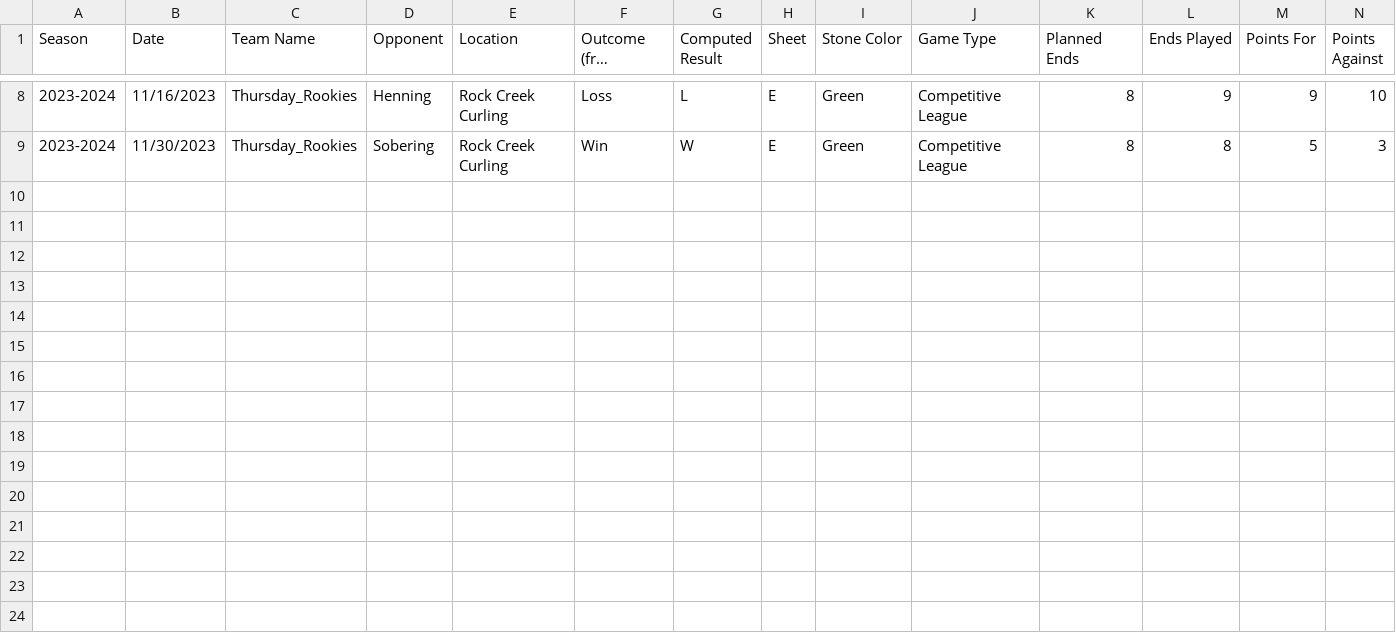
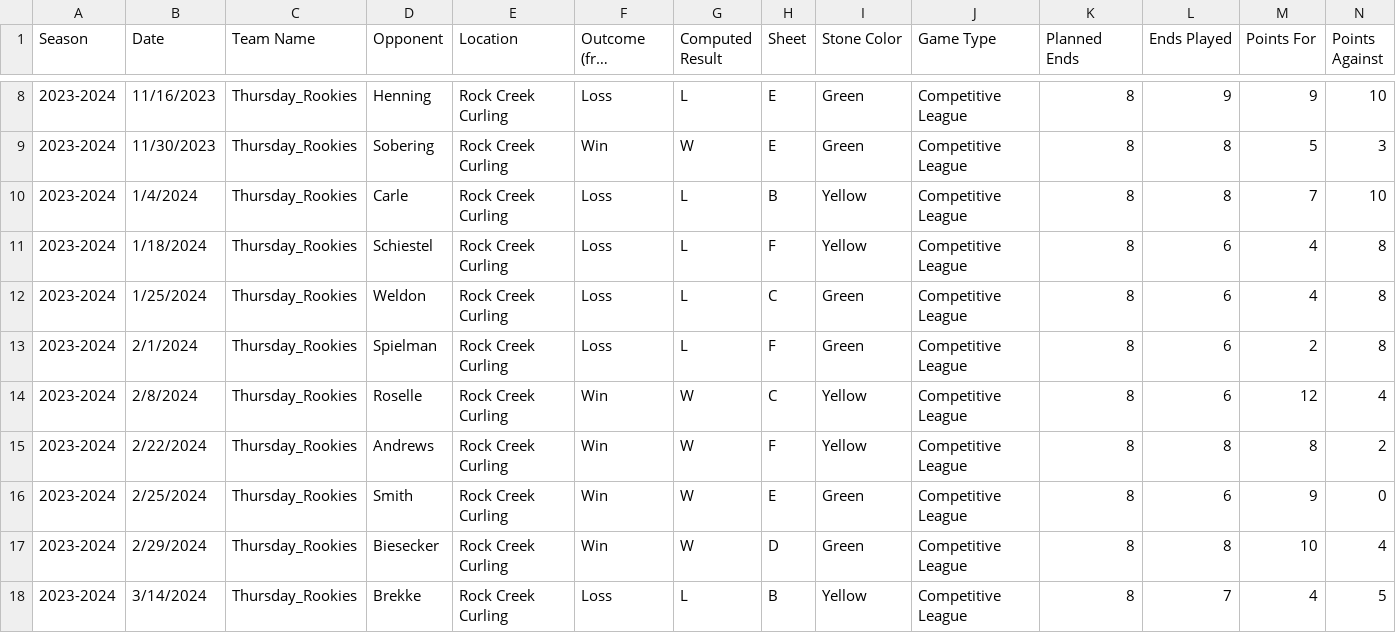
Before and after one commit to kgaddie/Coding_Projects, a CSV file: curling_statistics/data/outputs/Thursday_Rookies_per_game.csv, drawn as a sheet; only a part is shown, gaps mark what is left out; long unchanged cells end in …; rows hold the shown columns only; the diff names each change by its address in the sheet, - before the commit and + after, or states it on an @@ line.

```diff
--- a/curling_statistics/data/outputs/Thursday_Rookies_per_game.csv
+++ b/curling_statistics/data/outputs/Thursday_Rookies_per_game.csv
+row 10: 2023-2024 | 1/4/2024 | Thursday_Rookies | Carle | Rock Creek Curling | Loss | L | B | Yellow | Competitive League | 8 | 8 | 7 | 10
+row 11: 2023-2024 | 1/18/2024 | Thursday_Rookies | Schiestel | Rock Creek Curling | Loss | L | F | Yellow | Competitive League | 8 | 6 | 4 | 8
+row 12: 2023-2024 | 1/25/2024 | Thursday_Rookies | Weldon | Rock Creek Curling | Loss | L | C | Green | Competitive League | 8 | 6 | 4 | 8
+row 13: 2023-2024 | 2/1/2024 | Thursday_Rookies | Spielman | Rock Creek Curling | Loss | L | F | Green | Competitive League | 8 | 6 | 2 | 8
+row 14: 2023-2024 | 2/8/2024 | Thursday_Rookies | Roselle | Rock Creek Curling | Win | W | C | Yellow | Competitive League | 8 | 6 | 12 | 4
+row 15: 2023-2024 | 2/22/2024 | Thursday_Rookies | Andrews | Rock Creek Curling | Win | W | F | Yellow | Competitive League | 8 | 8 | 8 | 2
+row 16: 2023-2024 | 2/25/2024 | Thursday_Rookies | Smith | Rock Creek Curling | Win | W | E | Green | Competitive League | 8 | 6 | 9 | 0
+row 17: 2023-2024 | 2/29/2024 | Thursday_Rookies | Biesecker | Rock Creek Curling | Win | W | D | Green | Competitive League | 8 | 8 | 10 | 4
+row 18: 2023-2024 | 3/14/2024 | Thursday_Rookies | Brekke | Rock Creek Curling | Loss | L | B | Yellow | Competitive League | 8 | 7 | 4 | 5
```
Also changed, not shown: curling_statistics/data/outputs/ALL_team_aggregate.csv, curling_statistics/data/outputs/Monday_Hijinks_per_game.csv, 26 other files.
